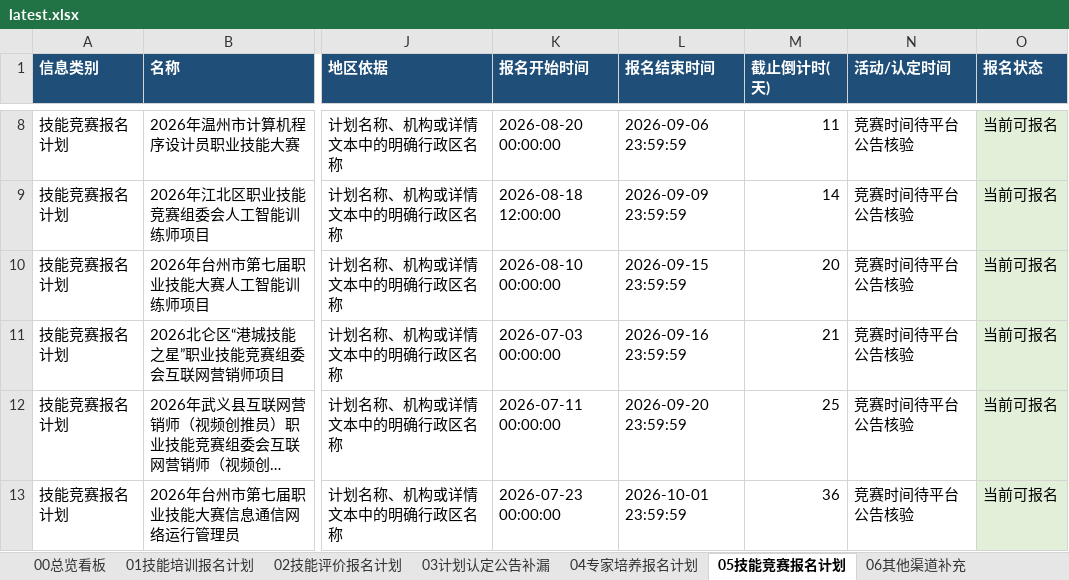
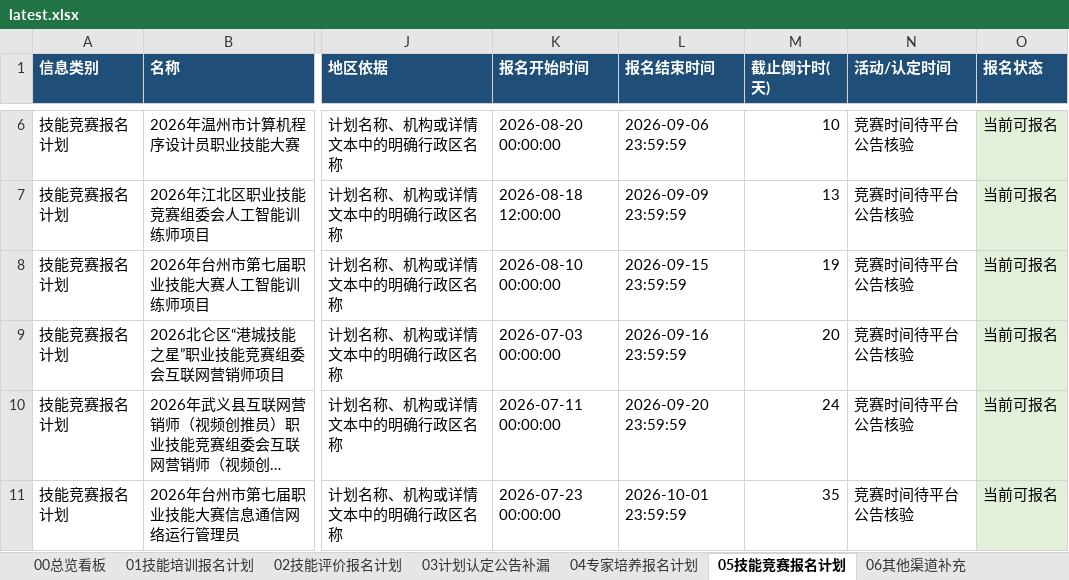
Before and after one commit to Juesann/zhejiang-skill-daily, an Excel workbook: latest.xlsx, sheet 05技能竞赛报名计划, drawn as a sheet; only a part is shown, gaps mark what is left out; long unchanged cells end in …; values as stored, in another font and other column widths than the file's, no borders; addresses are those after the commit; the diff covers the shown part only; the diff names each change by its address in the sheet, - before the commit and + after, or states it on an @@ line.

```diff
--- a/latest.xlsx (sheet 05技能竞赛报名计划)
+++ b/latest.xlsx (sheet 05技能竞赛报名计划)
-M6 (截止倒计时(天)): 11
+M6 (截止倒计时(天)): 10
-M7 (截止倒计时(天)): 14
+M7 (截止倒计时(天)): 13
-M8 (截止倒计时(天)): 20
+M8 (截止倒计时(天)): 19
-M9 (截止倒计时(天)): 21
+M9 (截止倒计时(天)): 20
-M10 (截止倒计时(天)): 25
+M10 (截止倒计时(天)): 24
-M11 (截止倒计时(天)): 36
+M11 (截止倒计时(天)): 35
```
Also changed, not shown: 2 removed rows, 6 edited cells and cell formats elsewhere in this sheet, sheet 01技能培训报名计划, sheet 02技能评价报名计划, sheet 07需立即处理, sheet 08检索日志, sheet 04专家培养报名计划, sheet 00总览看板, 3 other files.
